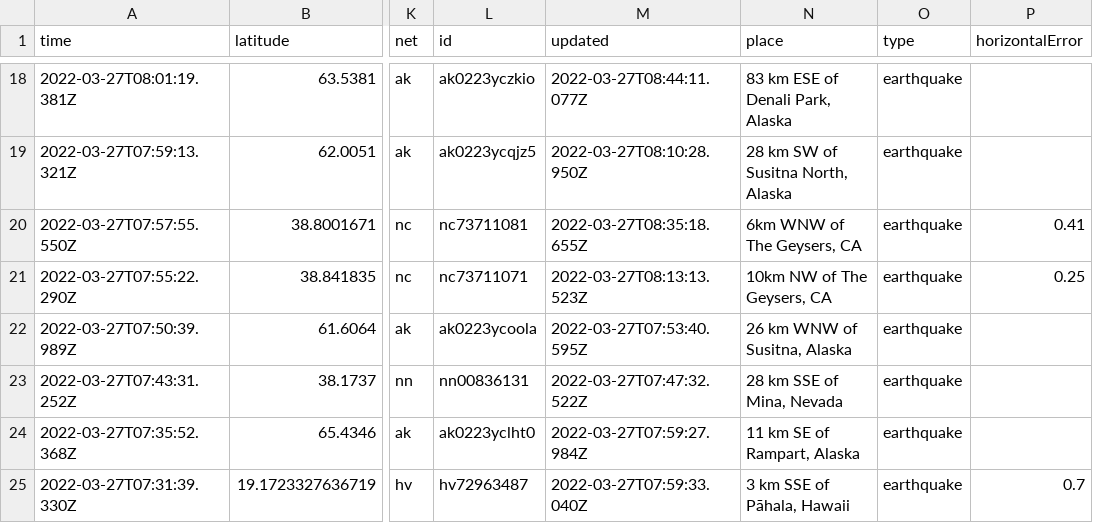
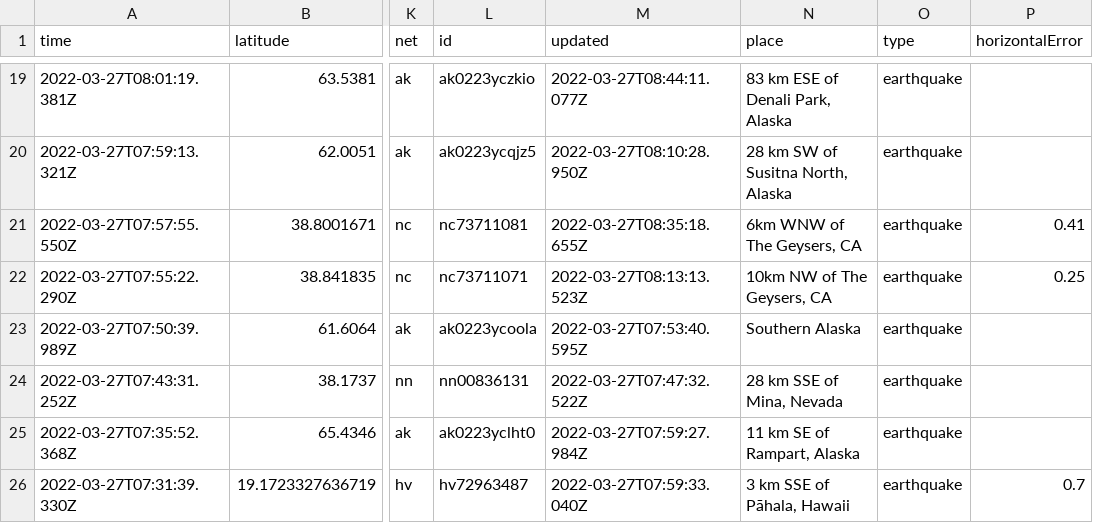
Before and after one commit to LauriNuoska/NICARharjoitus, a CSV file: usgs_current.csv, drawn as a sheet; only a part is shown, gaps mark what is left out; addresses are those after the commit; the diff covers the shown part only; the diff names each change by its address in the sheet, - before the commit and + after, or states it on an @@ line.

```diff
--- a/usgs_current.csv
+++ b/usgs_current.csv
-N23 (place): 26 km WNW of Susitna, Alaska
+N23 (place): Southern Alaska
```
Also changed, not shown: 1 added row and 14 edited cells elsewhere in this file, 1 other file.
